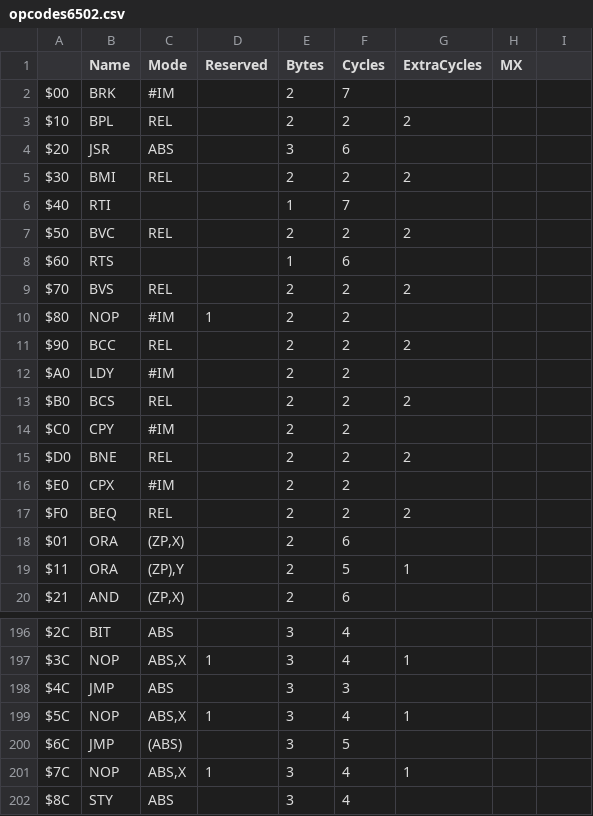
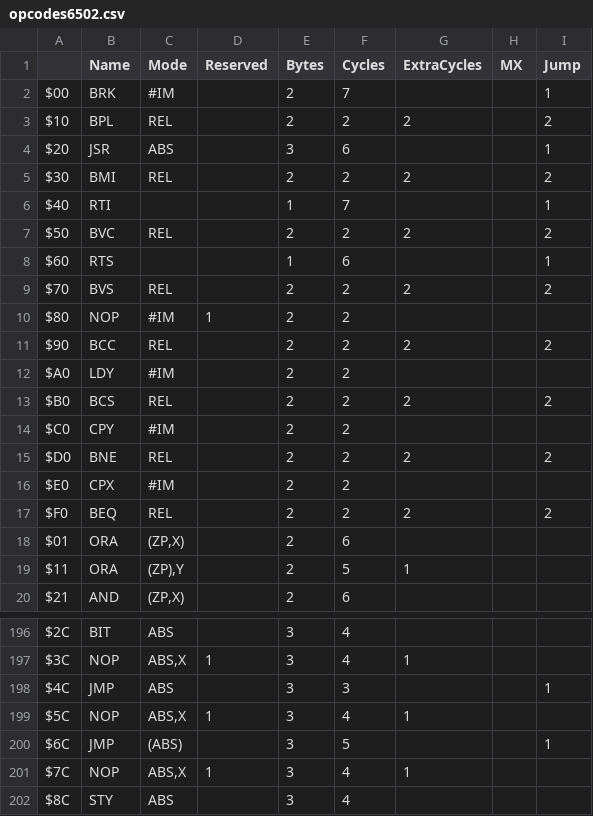
Before and after one commit to SvOlli/sorbus, a CSV file: doc/opcodes6502.csv, drawn as a sheet; only a part is shown, gaps mark what is left out; the diff names each change by its address in the sheet, - before the commit and + after, or states it on an @@ line.

```diff
--- a/doc/opcodes6502.csv
+++ b/doc/opcodes6502.csv
-I1: (empty)
+I1: Jump
-I2 (Jump): (empty)
+I2 (Jump): 1
-I3 (Jump): (empty)
+I3 (Jump): 2
-I4 (Jump): (empty)
+I4 (Jump): 1
-I5 (Jump): (empty)
+I5 (Jump): 2
-I6 (Jump): (empty)
+I6 (Jump): 1
-I7 (Jump): (empty)
+I7 (Jump): 2
-I8 (Jump): (empty)
+I8 (Jump): 1
-I9 (Jump): (empty)
+I9 (Jump): 2
-I11 (Jump): (empty)
+I11 (Jump): 2
-I13 (Jump): (empty)
+I13 (Jump): 2
-I15 (Jump): (empty)
+I15 (Jump): 2
-I17 (Jump): (empty)
+I17 (Jump): 2
-I198 (Jump): (empty)
+I198 (Jump): 1
-I200 (Jump): (empty)
+I200 (Jump): 1
```
Also changed, not shown: doc/opcodes65816.csv, doc/opcodes65c02.csv, 15 other files.
